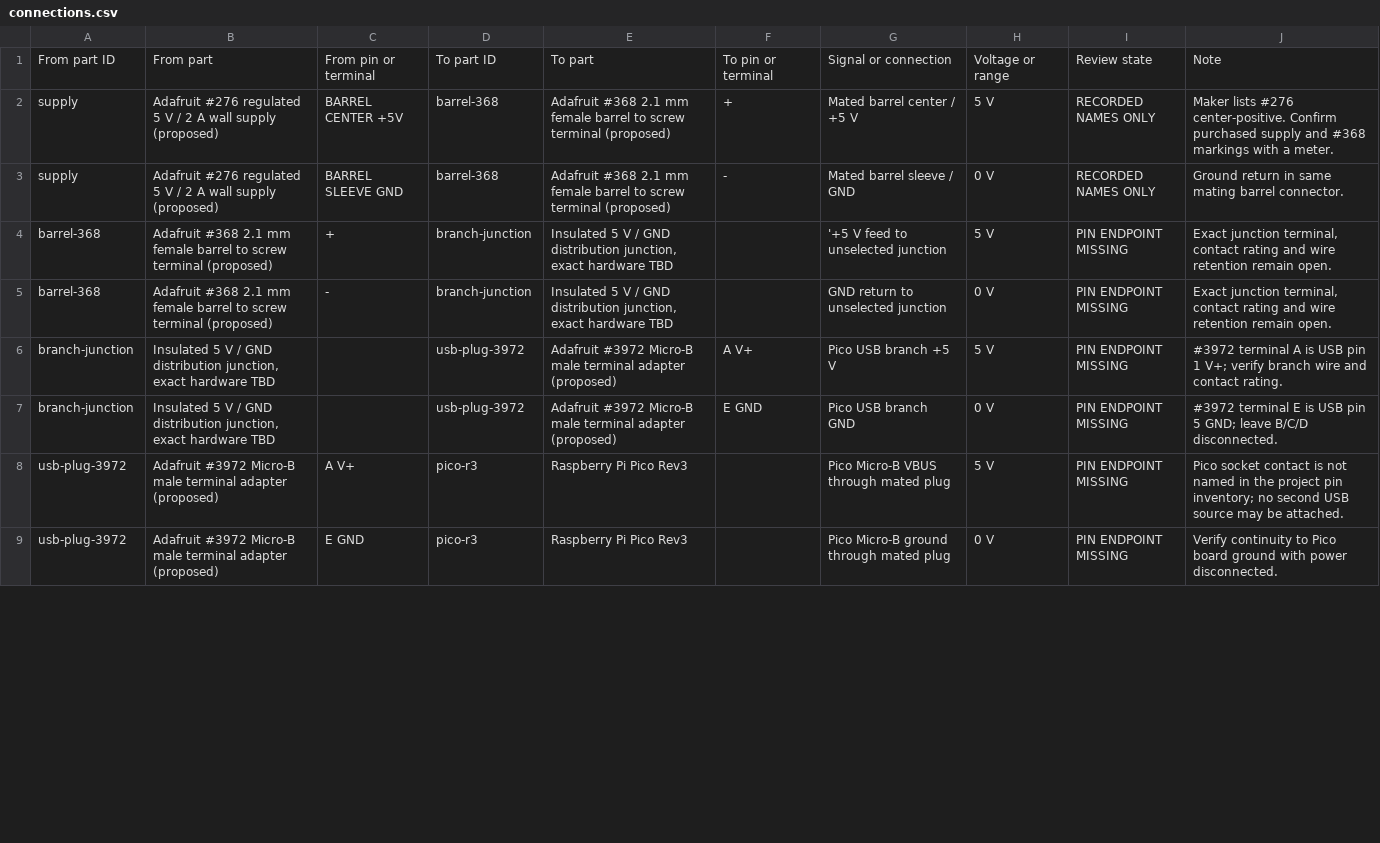
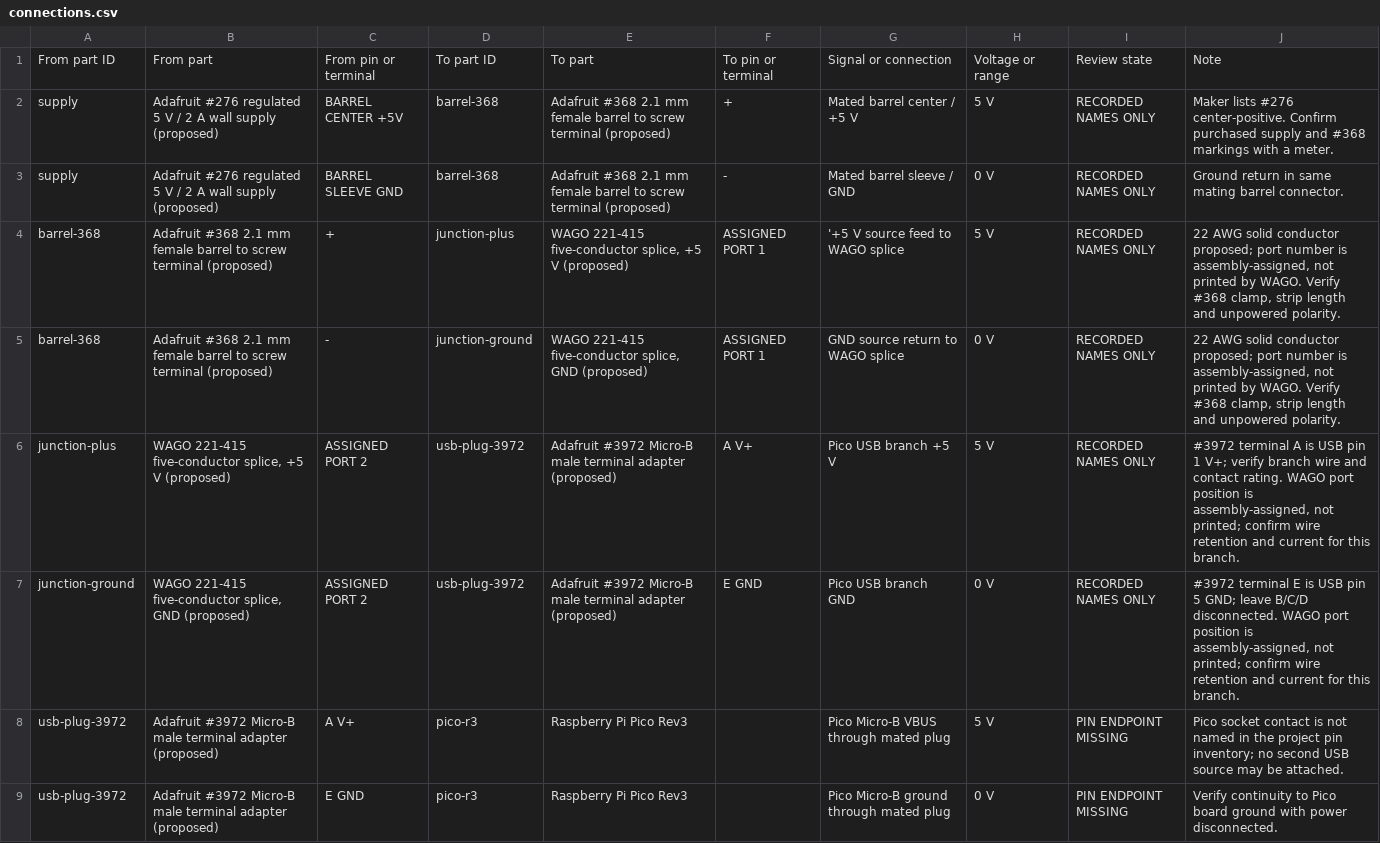
Before and after one commit to nazeeh111/hardware-studio-skill, a CSV file: examples/pico-neopixel-tray/connections.csv, drawn as a sheet; only a part is shown; the diff covers the shown part only.

Commit message:
Specify provisional two-rail power distribution

```diff
--- a/examples/pico-neopixel-tray/connections.csv
+++ b/examples/pico-neopixel-tray/connections.csv
@@ -3,6 +3,6 @@
 "supply","Adafruit #276 regulated 5 V / 2 A wall supply (proposed)","BARREL SLEEVE GND","barrel-368","Adafruit #368 2.1 mm female barrel to screw terminal (proposed)","-","Mated barrel sleeve / GND","0 V","RECORDED NAMES ONLY","Ground return in same mating barrel connector."
-"barrel-368","Adafruit #368 2.1 mm female barrel to screw terminal (proposed)","+","branch-junction","Insulated 5 V / GND distribution junction, exact hardware TBD","","'+5 V feed to unselected junction","5 V","PIN ENDPOINT MISSING","Exact junction terminal, contact rating and wire retention remain open."
-"barrel-368","Adafruit #368 2.1 mm female barrel to screw terminal (proposed)","-","branch-junction","Insulated 5 V / GND distribution junction, exact hardware TBD","","GND return to unselected junction","0 V","PIN ENDPOINT MISSING","Exact junction terminal, contact rating and wire retention remain open."
-"branch-junction","Insulated 5 V / GND distribution junction, exact hardware TBD","","usb-plug-3972","Adafruit #3972 Micro-B male terminal adapter (proposed)","A V+","Pico USB branch +5 V","5 V","PIN ENDPOINT MISSING","#3972 terminal A is USB pin 1 V+; verify branch wire and contact rating."
-"branch-junction","Insulated 5 V / GND distribution junction, exact hardware TBD","","usb-plug-3972","Adafruit #3972 Micro-B male terminal adapter (proposed)","E GND","Pico USB branch GND","0 V","PIN ENDPOINT MISSING","#3972 terminal E is USB pin 5 GND; leave B/C/D disconnected."
+"barrel-368","Adafruit #368 2.1 mm female barrel to screw terminal (proposed)","+","junction-plus","WAGO 221-415 five-conductor splice, +5 V (proposed)","ASSIGNED PORT 1","'+5 V source feed to WAGO splice","5 V","RECORDED NAMES ONLY","22 AWG solid conductor proposed; port number is assembly-assigned, not printed by WAGO. Verify #368 clamp, strip length and unpowered polarity."
+"barrel-368","Adafruit #368 2.1 mm female barrel to screw terminal (proposed)","-","junction-ground","WAGO 221-415 five-conductor splice, GND (proposed)","ASSIGNED PORT 1","GND source return to WAGO splice","0 V","RECORDED NAMES ONLY","22 AWG solid conductor proposed; port number is assembly-assigned, not printed by WAGO. Verify #368 clamp, strip length and unpowered polarity."
+"junction-plus","WAGO 221-415 five-conductor splice, +5 V (proposed)","ASSIGNED PORT 2","usb-plug-3972","Adafruit #3972 Micro-B male terminal adapter (proposed)","A V+","Pico USB branch +5 V","5 V","RECORDED NAMES ONLY","#3972 terminal A is USB pin 1 V+; verify branch wire and contact rating. WAGO port position is assembly-assigned, not printed; confirm wire retention and current for this branch."
+"junction-ground","WAGO 221-415 five-conductor splice, GND (proposed)","ASSIGNED PORT 2","usb-plug-3972","Adafruit #3972 Micro-B male terminal adapter (proposed)","E GND","Pico USB branch GND","0 V","RECORDED NAMES ONLY","#3972 terminal E is USB pin 5 GND; leave B/C/D disconnected. WAGO port position is assembly-assigned, not printed; confirm wire retention and current for this branch."
 "usb-plug-3972","Adafruit #3972 Micro-B male terminal adapter (proposed)","A V+","pico-r3","Raspberry Pi Pico Rev3","","Pico Micro-B VBUS through mated plug","5 V","PIN ENDPOINT MISSING","Pico socket contact is not named in the project pin inventory; no second USB source may be attached."
```
Also changed, not shown: 4 added rows, 2 removed rows and 45 edited cells elsewhere in this file, 7 other files.
